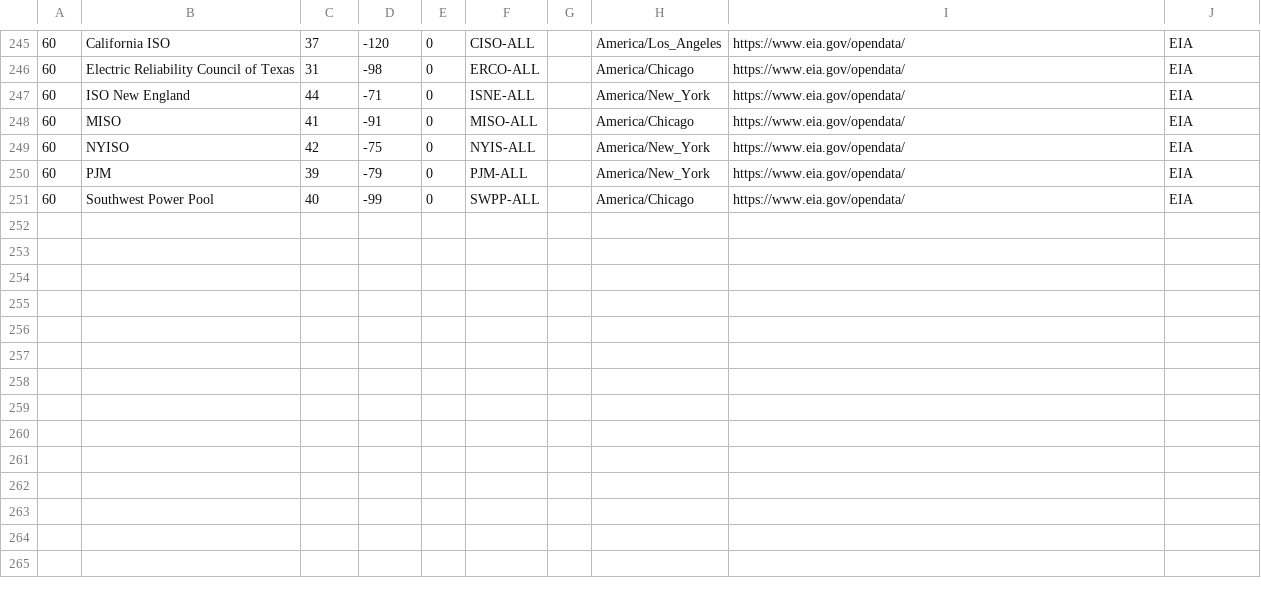
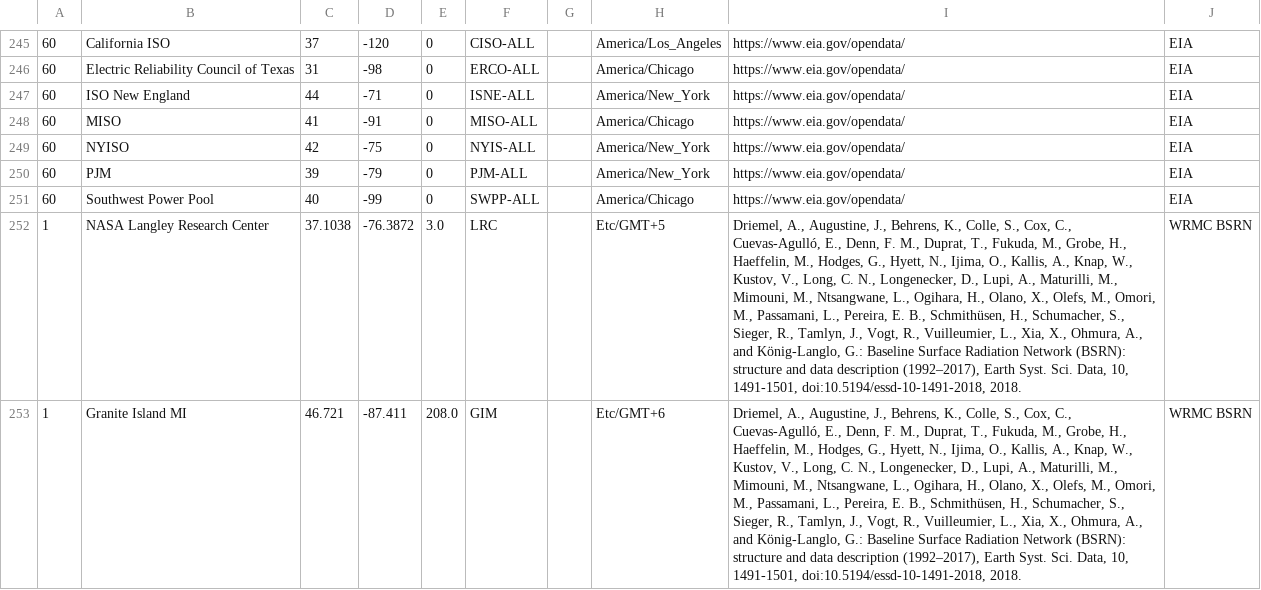
Before and after one commit to SolarArbiter/solarforecastarbiter-core, a CSV file: solarforecastarbiter/io/reference_observations/sfa_reference_sites.csv, drawn as a sheet; only a part is shown, gaps mark what is left out; the diff names each change by its address in the sheet, - before the commit and + after, or states it on an @@ line.

Commit message:
Add BSRN reference data (#604)
* start adding template for bsrn sites

* fix ref site csv

* add to api

* add bsrn to ref obs page

* update docs

* mock out bsrn test

* flake8

```diff
--- a/solarforecastarbiter/io/reference_observations/sfa_reference_sites.csv
+++ b/solarforecastarbiter/io/reference_observations/sfa_reference_sites.csv
+row 252: 1 | NASA Langley Research Center | 37.1038 | -76.3872 | 3.0 | LRC |  | Etc/GMT+5 | Driemel, A., Augustine, J., Behrens, K., Colle, S., Cox, C., Cuevas-Agulló, E., Denn, F. M., Duprat, T., Fukuda, M., Grobe, H., Haeffelin, M., Hodges, G., Hyett, N., Ijima, O., Kallis, A., Knap, W., Kustov, V., Long, C. N., Longenecker, D., Lupi, A., Maturilli, M., Mimouni, M., Ntsangwane, L., Ogihara, H., Olano, X., Olefs, M., Omori, M., Passamani, L., Pereira, E. B., Schmithüsen, H., Schumacher, S., Sieger, R., Tamlyn, J., Vogt, R., Vuilleumier, L., Xia, X., Ohmura, A., and König-Langlo, G.: Baseline Surface Radiation Network (BSRN): structure and data description (1992–2017), Earth Syst. Sci. Data, 10, 1491-1501, doi:10.5194/essd-10-1491-2018, 2018. | WRMC BSRN
+row 253: 1 | Granite Island MI | 46.721 | -87.411 | 208.0 | GIM |  | Etc/GMT+6 | Driemel, A., Augustine, J., Behrens, K., Colle, S., Cox, C., Cuevas-Agulló, E., Denn, F. M., Duprat, T., Fukuda, M., Grobe, H., Haeffelin, M., Hodges, G., Hyett, N., Ijima, O., Kallis, A., Knap, W., Kustov, V., Long, C. N., Longenecker, D., Lupi, A., Maturilli, M., Mimouni, M., Ntsangwane, L., Ogihara, H., Olano, X., Olefs, M., Omori, M., Passamani, L., Pereira, E. B., Schmithüsen, H., Schumacher, S., Sieger, R., Tamlyn, J., Vogt, R., Vuilleumier, L., Xia, X., Ohmura, A., and König-Langlo, G.: Baseline Surface Radiation Network (BSRN): structure and data description (1992–2017), Earth Syst. Sci. Data, 10, 1491-1501, doi:10.5194/essd-10-1491-2018, 2018. | WRMC BSRN
```
Also changed, not shown: 6 other files.
